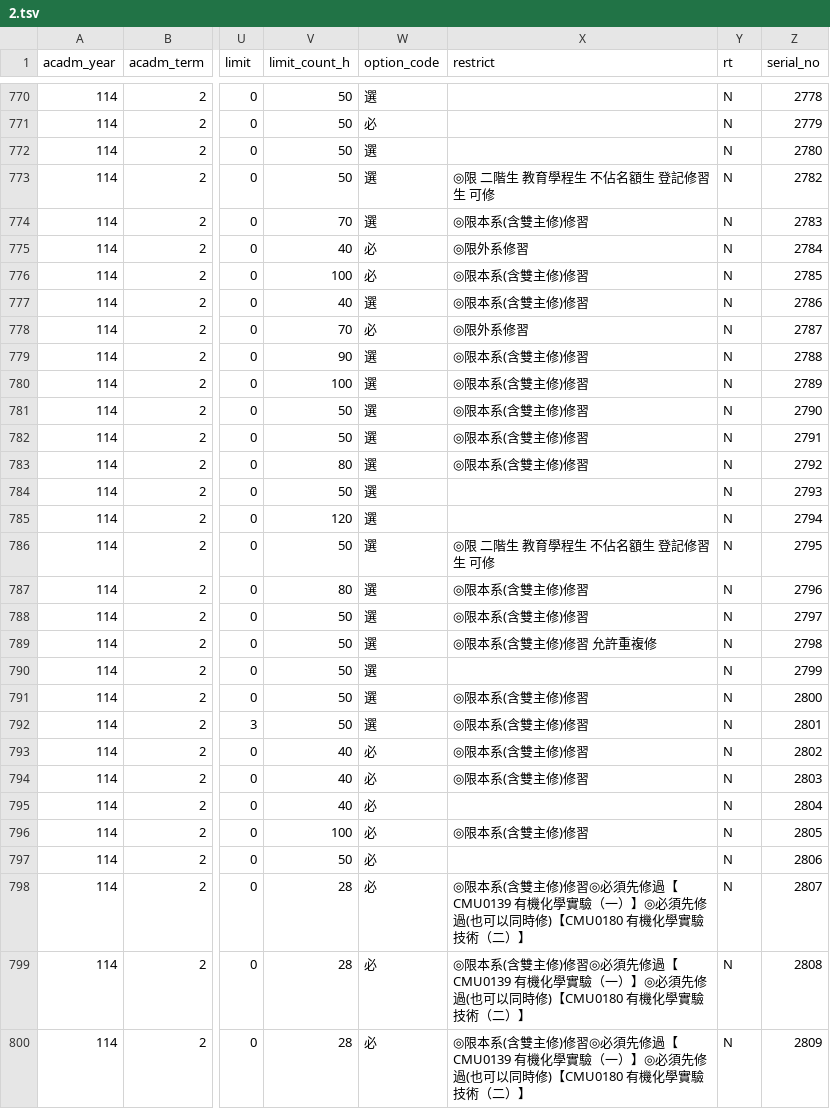
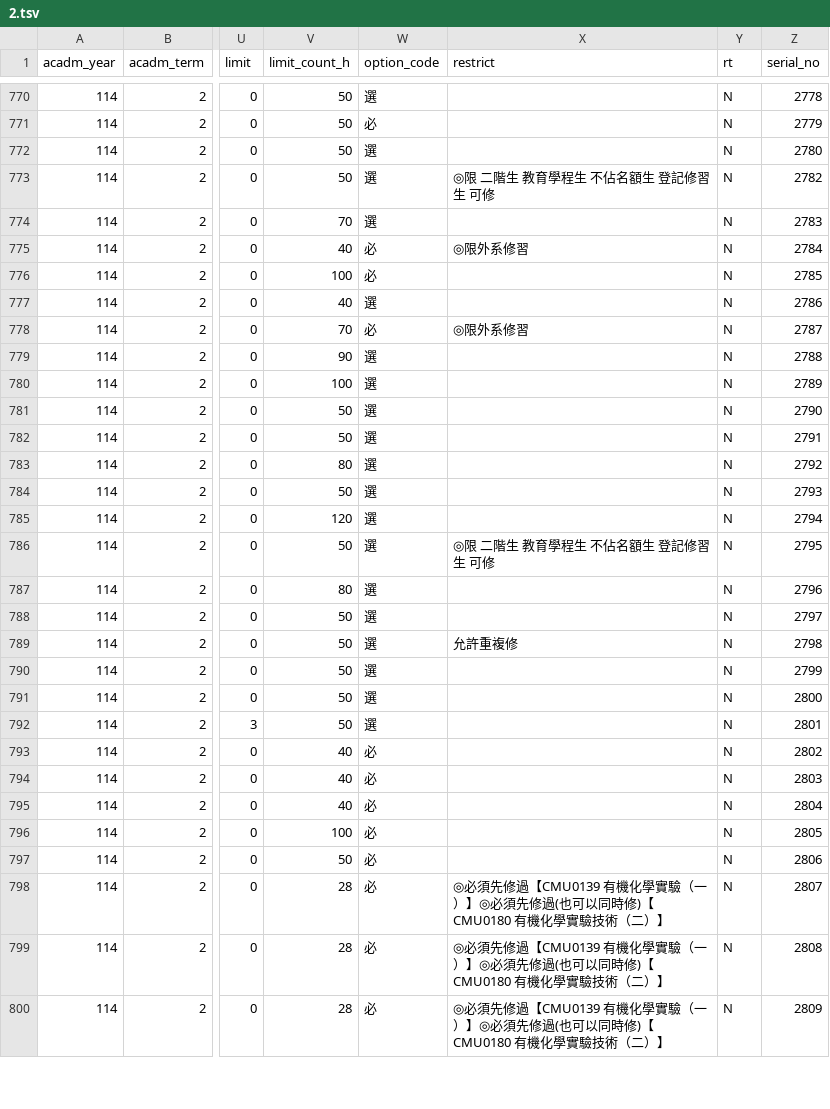
Before and after one commit to sun92122/ntnux-frontend, a TSV file: public/data/114-2/2.tsv, drawn as a sheet; only a part is shown, gaps mark what is left out; the diff covers the shown part only; the diff names each change by its address in the sheet, - before the commit and + after, or states it on an @@ line.

```diff
--- a/public/data/114-2/2.tsv
+++ b/public/data/114-2/2.tsv
-X774 (restrict): ◎限本系(含雙主修)修習
+X774 (restrict): (empty)
-X776:X777 (restrict): ◎限本系(含雙主修)修習
+X776:X777 (restrict): (empty)
-X779:X783 (restrict): ◎限本系(含雙主修)修習
+X779:X783 (restrict): (empty)
-X787:X788 (restrict): ◎限本系(含雙主修)修習
+X787:X788 (restrict): (empty)
-X789 (restrict): ◎限本系(含雙主修)修習 允許重複修
+X789 (restrict): 允許重複修
-X791:X794 (restrict): ◎限本系(含雙主修)修習
+X791:X794 (restrict): (empty)
-X796 (restrict): ◎限本系(含雙主修)修習
+X796 (restrict): (empty)
-X798:X800 (restrict): ◎限本系(含雙主修)修習◎必須先修…
+X798:X800 (restrict): ◎必須先修…
```
Also changed, not shown: 140 edited cells elsewhere in this file, public/data/114-2/3.tsv, 6 other files.
